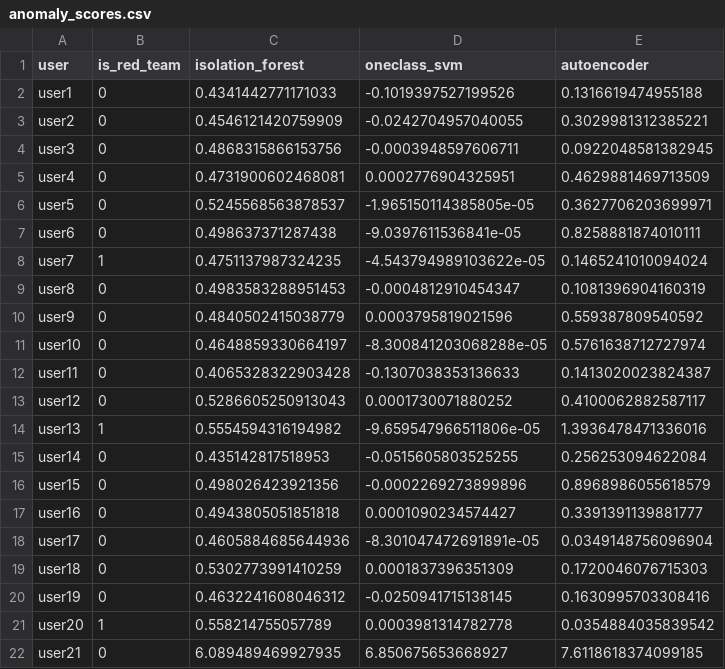
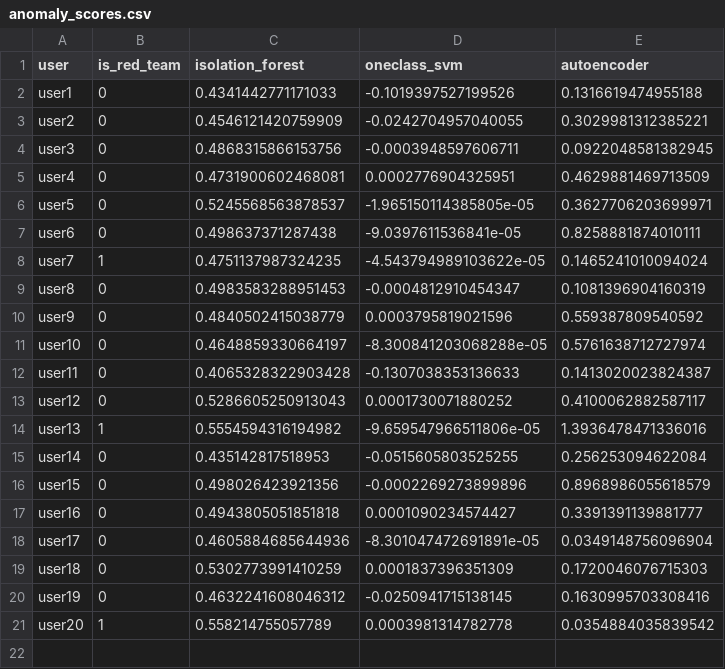
Before and after one commit to Kaarthik0505/insider-treat-detection, a CSV file: data/anomaly_scores.csv, drawn as a sheet; the diff names each change by its address in the sheet, - before the commit and + after, or states it on an @@ line.

```diff
--- a/data/anomaly_scores.csv
+++ b/data/anomaly_scores.csv
-row 22: user21 | 0 | 6.089489469927935 | 6.850675653668927 | 7.6118618374099185
```
Also changed, not shown: data/merged_features.csv, 1 other file.
